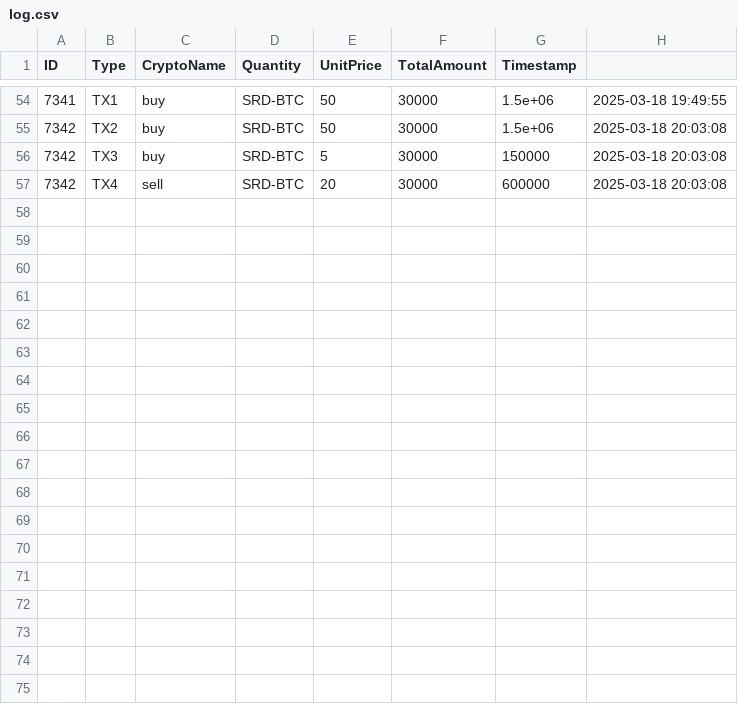
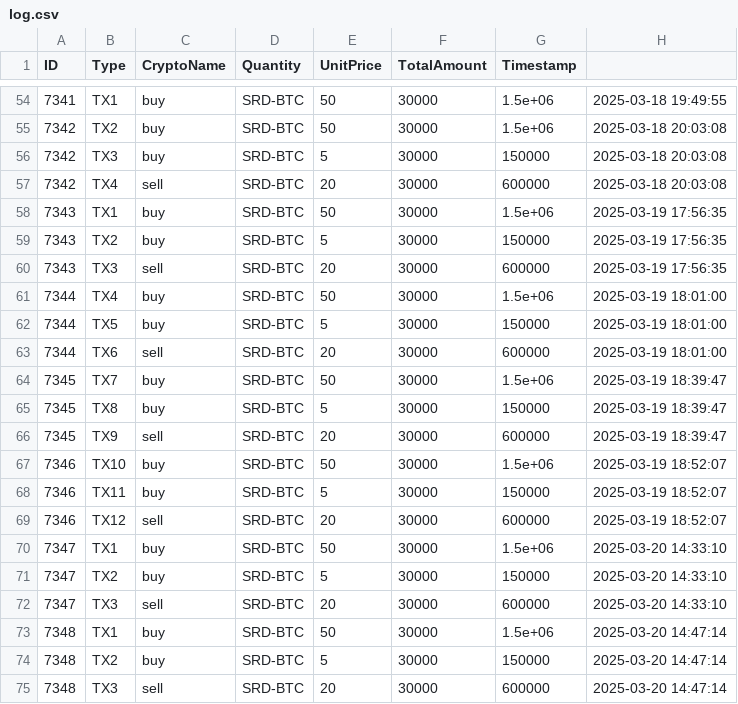
Before and after one commit to pendathiao123/PPN_CTS, a CSV file: log.csv, drawn as a sheet; only a part is shown, gaps mark what is left out; the diff names each change by its address in the sheet, - before the commit and + after, or states it on an @@ line.

```diff
--- a/log.csv
+++ b/log.csv
+row 58: 7343 | TX1 | buy | SRD-BTC | 50 | 30000 | 1.5e+06 | 2025-03-19 17:56:35
+row 59: 7343 | TX2 | buy | SRD-BTC | 5 | 30000 | 150000 | 2025-03-19 17:56:35
+row 60: 7343 | TX3 | sell | SRD-BTC | 20 | 30000 | 600000 | 2025-03-19 17:56:35
+row 61: 7344 | TX4 | buy | SRD-BTC | 50 | 30000 | 1.5e+06 | 2025-03-19 18:01:00
+row 62: 7344 | TX5 | buy | SRD-BTC | 5 | 30000 | 150000 | 2025-03-19 18:01:00
+row 63: 7344 | TX6 | sell | SRD-BTC | 20 | 30000 | 600000 | 2025-03-19 18:01:00
+row 64: 7345 | TX7 | buy | SRD-BTC | 50 | 30000 | 1.5e+06 | 2025-03-19 18:39:47
+row 65: 7345 | TX8 | buy | SRD-BTC | 5 | 30000 | 150000 | 2025-03-19 18:39:47
+row 66: 7345 | TX9 | sell | SRD-BTC | 20 | 30000 | 600000 | 2025-03-19 18:39:47
+row 67: 7346 | TX10 | buy | SRD-BTC | 50 | 30000 | 1.5e+06 | 2025-03-19 18:52:07
+row 68: 7346 | TX11 | buy | SRD-BTC | 5 | 30000 | 150000 | 2025-03-19 18:52:07
+row 69: 7346 | TX12 | sell | SRD-BTC | 20 | 30000 | 600000 | 2025-03-19 18:52:07
+row 70: 7347 | TX1 | buy | SRD-BTC | 50 | 30000 | 1.5e+06 | 2025-03-20 14:33:10
+row 71: 7347 | TX2 | buy | SRD-BTC | 5 | 30000 | 150000 | 2025-03-20 14:33:10
+row 72: 7347 | TX3 | sell | SRD-BTC | 20 | 30000 | 600000 | 2025-03-20 14:33:10
+row 73: 7348 | TX1 | buy | SRD-BTC | 50 | 30000 | 1.5e+06 | 2025-03-20 14:47:14
+row 74: 7348 | TX2 | buy | SRD-BTC | 5 | 30000 | 150000 | 2025-03-20 14:47:14
+row 75: 7348 | TX3 | sell | SRD-BTC | 20 | 30000 | 600000 | 2025-03-20 14:47:14
```
Also changed, not shown: configFile.csv, 6 other files.
